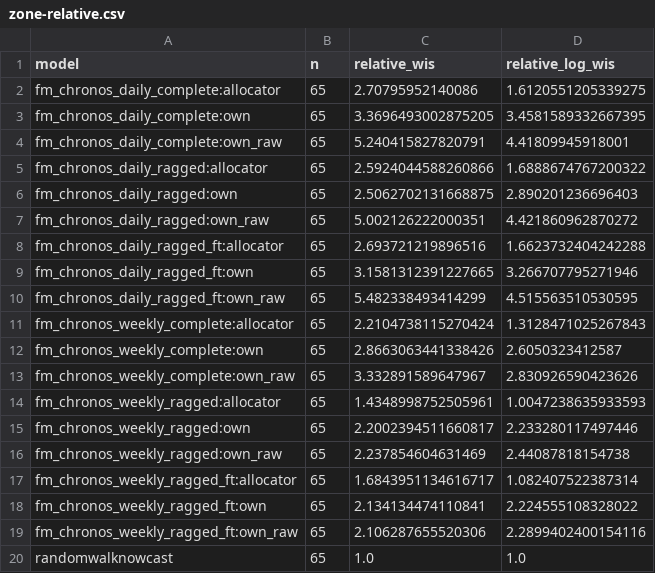
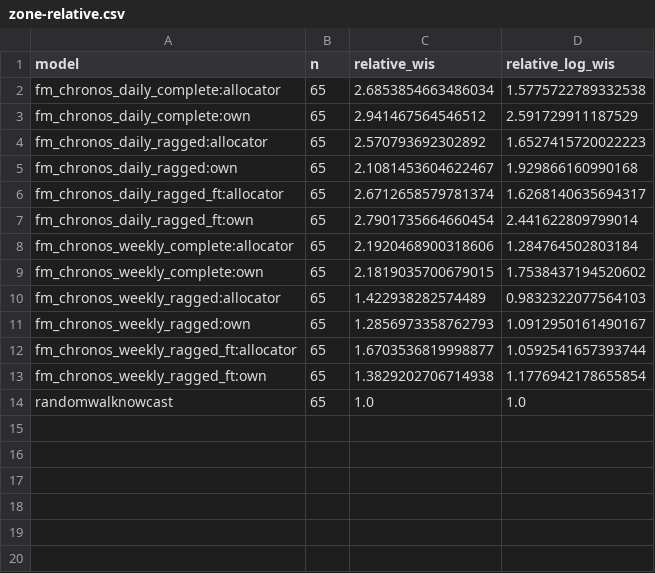
Before and after one commit to seabbs/BDBVHubRenewal, a CSV file: results/zone-relative.csv, drawn as a sheet.

Commit message:
Evidence for #200 at fm-zones 756635b: reconciled own zones with published floors, fine-tuned models apart
Co-authored-by: Sam Abbott <contact@samabbott.co.uk>

```diff
--- a/results/zone-relative.csv
+++ b/results/zone-relative.csv
@@ -1,20 +1,14 @@
 model,n,relative_wis,relative_log_wis
-fm_chronos_daily_complete:allocator,65,2.70795952140086,1.6120551205339275
-fm_chronos_daily_complete:own,65,3.3696493002875205,3.4581589332667395
-fm_chronos_daily_complete:own_raw,65,5.240415827820791,4.41809945918001
-fm_chronos_daily_ragged:allocator,65,2.5924044588260866,1.6888674767200322
-fm_chronos_daily_ragged:own,65,2.5062702131668875,2.890201236696403
-fm_chronos_daily_ragged:own_raw,65,5.002126222000351,4.421860962870272
-fm_chronos_daily_ragged_ft:allocator,65,2.693721219896516,1.6623732404242288
-fm_chronos_daily_ragged_ft:own,65,3.1581312391227665,3.266707795271946
-fm_chronos_daily_ragged_ft:own_raw,65,5.482338493414299,4.515563510530595
-fm_chronos_weekly_complete:allocator,65,2.2104738115270424,1.3128471025267843
-fm_chronos_weekly_complete:own,65,2.8663063441338426,2.6050323412587
-fm_chronos_weekly_complete:own_raw,65,3.332891589647967,2.830926590423626
-fm_chronos_weekly_ragged:allocator,65,1.4348998752505961,1.0047238635933593
-fm_chronos_weekly_ragged:own,65,2.2002394511660817,2.233280117497446
-fm_chronos_weekly_ragged:own_raw,65,2.237854604631469,2.44087818154738
-fm_chronos_weekly_ragged_ft:allocator,65,1.6843951134616717,1.082407522387314
-fm_chronos_weekly_ragged_ft:own,65,2.134134474110841,2.224555108328022
-fm_chronos_weekly_ragged_ft:own_raw,65,2.106287655520306,2.2899402400154116
+fm_chronos_daily_complete:allocator,65,2.6853854663486034,1.5775722789332538
+fm_chronos_daily_complete:own,65,2.941467564546512,2.591729911187529
+fm_chronos_daily_ragged:allocator,65,2.570793692302892,1.6527415720022223
+fm_chronos_daily_ragged:own,65,2.1081453604622467,1.929866160990168
+fm_chronos_daily_ragged_ft:allocator,65,2.6712658579781374,1.6268140635694317
+fm_chronos_daily_ragged_ft:own,65,2.7901735664660454,2.441622809799014
+fm_chronos_weekly_complete:allocator,65,2.1920468900318606,1.284764502803184
+fm_chronos_weekly_complete:own,65,2.1819035700679015,1.7538437194520602
+fm_chronos_weekly_ragged:allocator,65,1.422938282574489,0.9832322077564103
+fm_chronos_weekly_ragged:own,65,1.2856973358762793,1.0912950161490167
+fm_chronos_weekly_ragged_ft:allocator,65,1.6703536819998877,1.0592541657393744
+fm_chronos_weekly_ragged_ft:own,65,1.3829202706714938,1.1776942178655854
 randomwalknowcast,65,1.0,1.0
```
Also changed, not shown: results/backtest-fit-timings-mps.csv, results/own-vs-allocator.csv, 5 other files.
